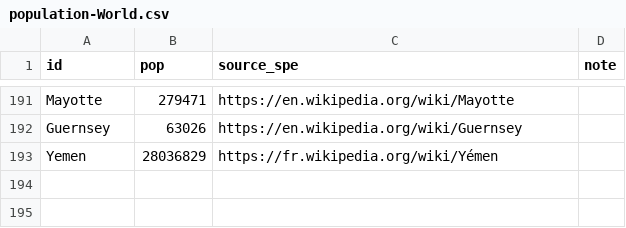
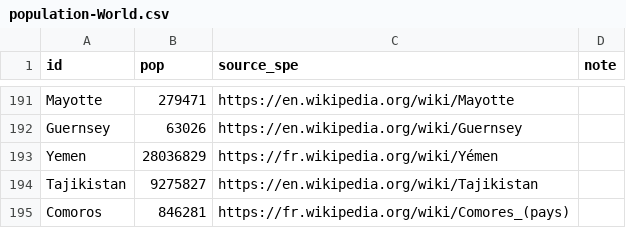
Before and after one commit to boogheta/coronavirus-countries, a CSV file: data/population-World.csv, drawn as a sheet; only a part is shown, gaps mark what is left out.

Commit message:
update missing pop

```diff
--- a/data/population-World.csv
+++ b/data/population-World.csv
@@ -193 +193,3 @@ Guernsey,63026,https://en.wikipedia.org/wiki/Guernsey,
 Yemen,28036829,https://fr.wikipedia.org/wiki/Yémen,
+Tajikistan,9275827,https://en.wikipedia.org/wiki/Tajikistan,
+Comoros,846281,https://fr.wikipedia.org/wiki/Comores_(pays),
```
